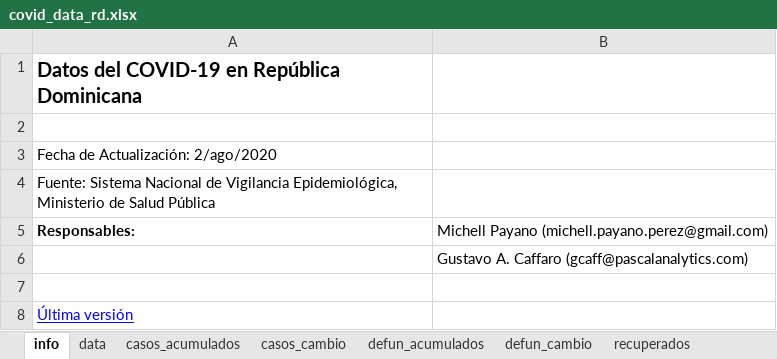
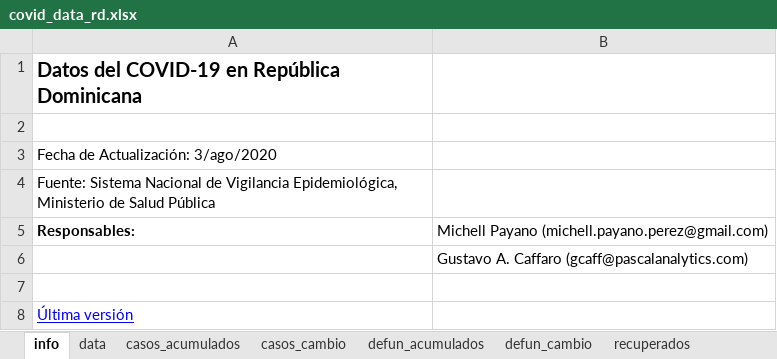
Before and after one commit to gcaff/COVID19-RD, an Excel workbook: data/covid_data_rd.xlsx, sheet info, drawn as a sheet; values as stored, in another font and other column widths than the file's, no borders; the diff names each change by its address in the sheet, - before the commit and + after, or states it on an @@ line.

```diff
--- a/data/covid_data_rd.xlsx (sheet info)
+++ b/data/covid_data_rd.xlsx (sheet info)
-A3: Fecha de Actualización: 2/ago/2020
+A3: Fecha de Actualización: 3/ago/2020
```
Also changed, not shown: sheet data, sheet recuperados, sheet defun_cambio, sheet casos_cambio, sheet defun_acumulados, sheet casos_acumulados, 1 other file.
